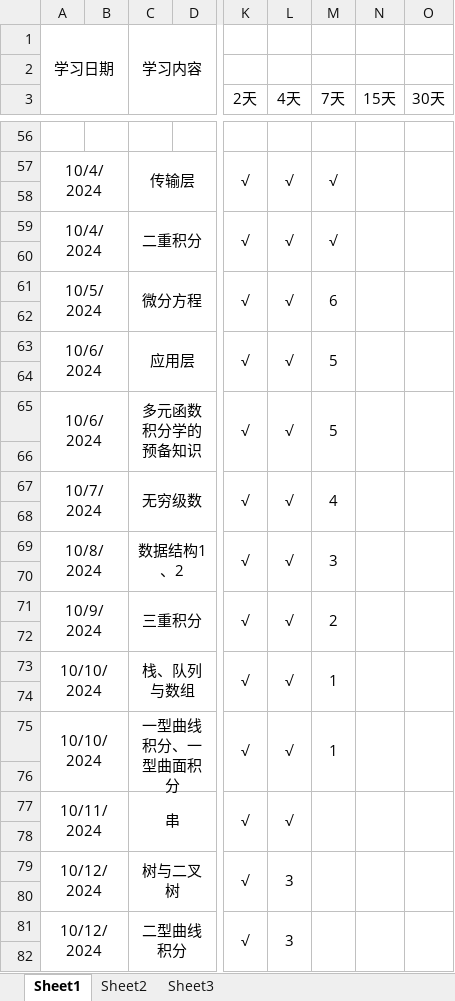
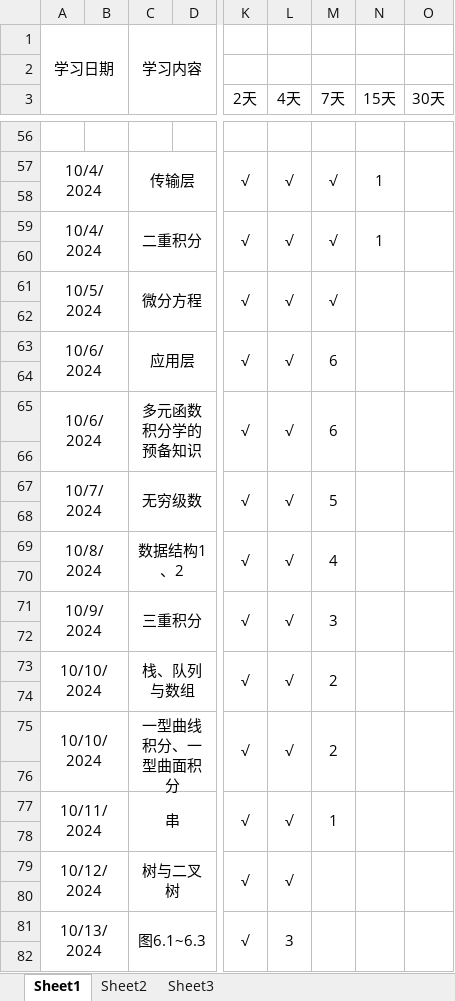
Before and after one commit to uKazuha/study, an Excel workbook: 艾宾浩斯学习曲线.xlsx, sheet Sheet1, drawn as a sheet; only a part is shown, gaps mark what is left out; values as stored, in another font and other column widths than the file's, no borders; the diff covers the shown part only; the diff names each change by its address in the sheet, - before the commit and + after, or states it on an @@ line.

```diff
--- a/艾宾浩斯学习曲线.xlsx (sheet Sheet1)
+++ b/艾宾浩斯学习曲线.xlsx (sheet Sheet1)
-N57 (15天): (empty)
+N57 (15天): 1
-N59 (15天): (empty)
+N59 (15天): 1
-M61 (7天): 6
+M61 (7天): √
-M63 (7天): 5
+M63 (7天): 6
-M65 (7天): 5
+M65 (7天): 6
-M67 (7天): 4
+M67 (7天): 5
-M69 (7天): 3
+M69 (7天): 4
-M71 (7天): 2
+M71 (7天): 3
-M73 (7天): 1
+M73 (7天): 2
-M75 (7天): 1
+M75 (7天): 2
-M77 (7天): (empty)
+M77 (7天): 1
-L79 (4天): 3
+L79 (4天): √
-A81: 10/12/2024
+A81: 10/13/2024
-C81: 二型曲线积分
+C81: 图6.1~6.3
```
Also changed, not shown: 2 added rows, 42 edited cells and merged cells elsewhere in this sheet, 数学题目背诵.xlsx.
